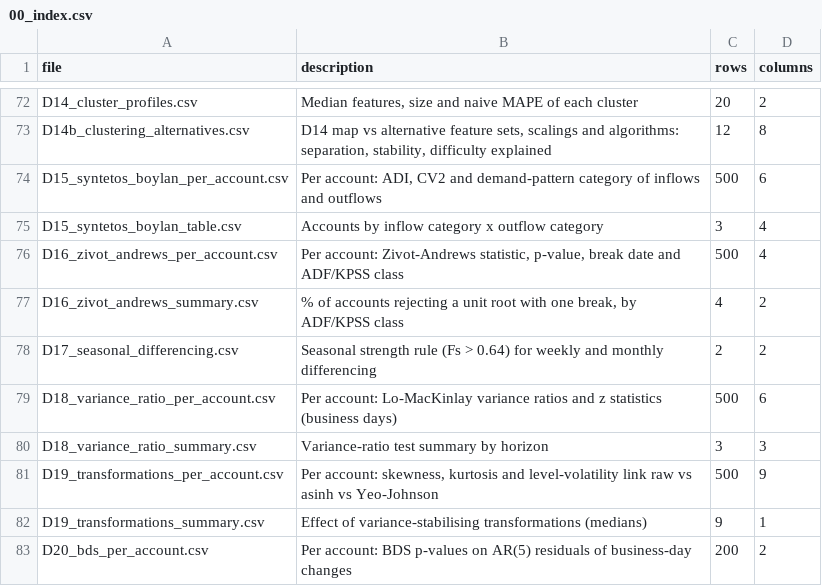
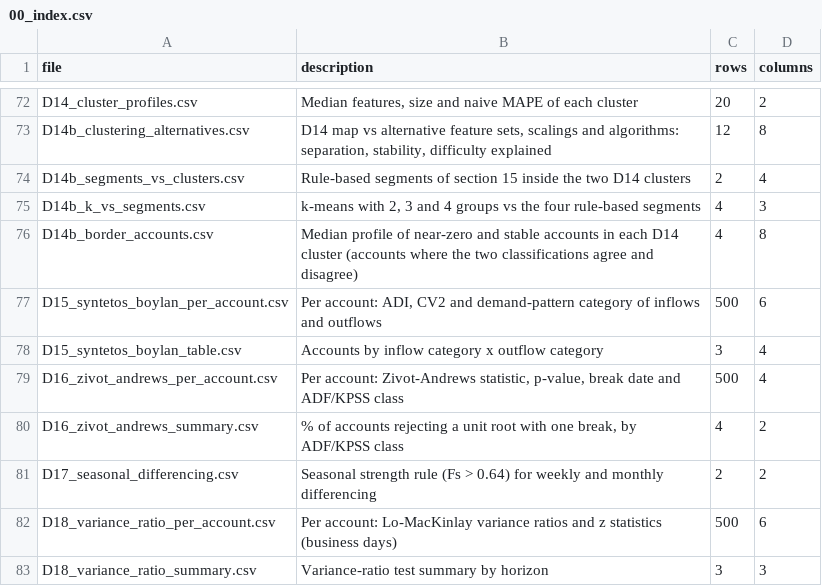
Before and after one commit to therealblitz00/ECQ, a CSV file: data/sprint1/00_index.csv, drawn as a sheet; only a part is shown, gaps mark what is left out; the shorter side is filled out with more unchanged rows.

```diff
--- a/data/sprint1/00_index.csv
+++ b/data/sprint1/00_index.csv
@@ -73,2 +73,5 @@ D14_cluster_profiles.csv,"Median features, size and naive MAPE of each cluster",
 D14b_clustering_alternatives.csv,"D14 map vs alternative feature sets, scalings and algorithms: separation, stability, difficulty explained",12,8
+D14b_segments_vs_clusters.csv,Rule-based segments of section 15 inside the two D14 clusters,2,4
+D14b_k_vs_segments.csv,"k-means with 2, 3 and 4 groups vs the four rule-based segments",4,3
+D14b_border_accounts.csv,Median profile of near-zero and stable accounts in each D14 cluster (accounts where the two classifications agree and disagree),4,8
 D15_syntetos_boylan_per_account.csv,"Per account: ADI, CV2 and demand-pattern category of inflows and outflows",500,6
```
Also changed, not shown: 6 other files.
